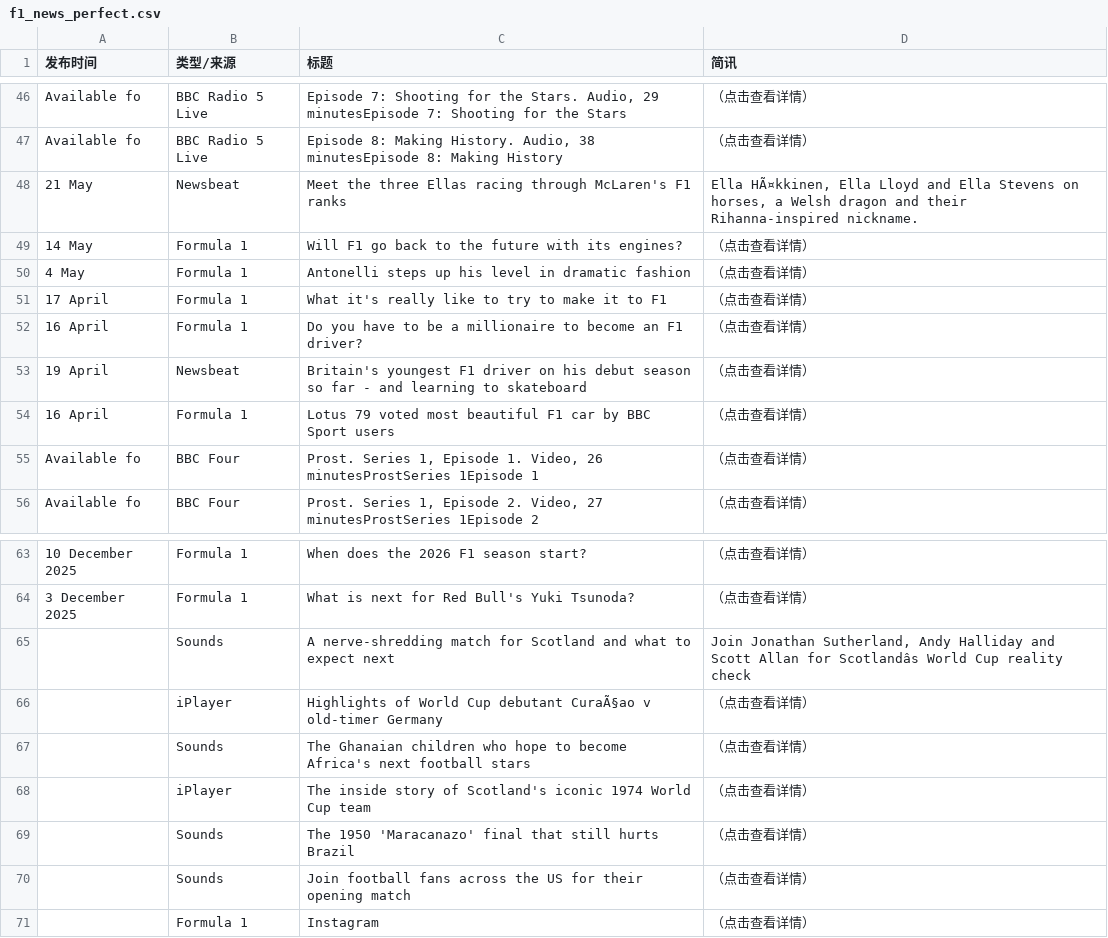
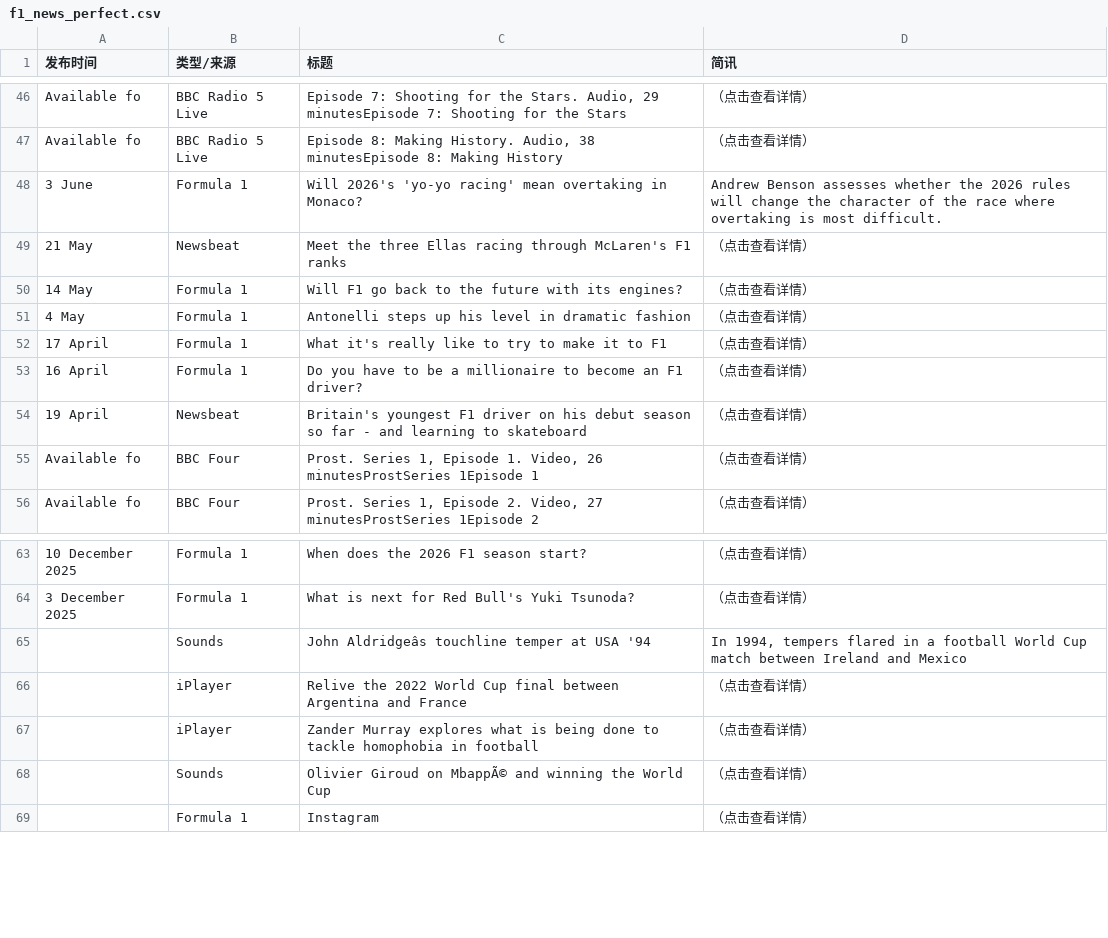
Before and after one commit to 202704948-design/bbc-f1-scraper, a CSV file: f1_news_perfect.csv, drawn as a sheet; only a part is shown, gaps mark what is left out; removed rows and columns are numbered as before the commit, all else as after; the diff covers the shown part only; the diff names each change by its address in the sheet, - before the commit and + after, or states it on an @@ line.

```diff
--- a/f1_news_perfect.csv
+++ b/f1_news_perfect.csv
+row 48: 3 June | Formula 1 | Will 2026's 'yo-yo racing' mean overtaking in Monaco? | Andrew Benson assesses whether the 2026 rules will change the character of the race where overtaking is most difficult.
-D49 (简讯): Ella HÃ¤kkinen, Ella Lloyd and Ella Stevens on horses, a Welsh dragon and their Rihanna-inspired nickname.
+D49 (简讯): （点击查看详情）
-row 54: 16 April | Formula 1 | Lotus 79 voted most beautiful F1 car by BBC Sport users | （点击查看详情）
-C65 (标题): A nerve-shredding match for Scotland and what to expect next
+C65 (标题): John Aldridgeâs touchline temper at USA '94
-D65 (简讯): Join Jonathan Sutherland, Andy Halliday and Scott Allan for Scotlandâs World Cup reality check
+D65 (简讯): In 1994, tempers flared in a football World Cup match between Ireland and Mexico
-C66 (标题): Highlights of World Cup debutant CuraÃ§ao v old-timer Germany
+C66 (标题): Relive the 2022 World Cup final between Argentina and France
-row 67:  | Sounds | The Ghanaian children who hope to become Africa's next football stars | （点击查看详情）
-C67 (标题): The inside story of Scotland's iconic 1974 World Cup team
+C67 (标题): Zander Murray explores what is being done to tackle homophobia in football
-row 69:  | Sounds | The 1950 'Maracanazo' final that still hurts Brazil | （点击查看详情）
-C68 (标题): Join football fans across the US for their opening match
+C68 (标题): Olivier Giroud on MbappÃ© and winning the World Cup
```
Also changed, not shown: 1 added row, 1 removed row, 1 moved row and 23 edited cells elsewhere in this file.
